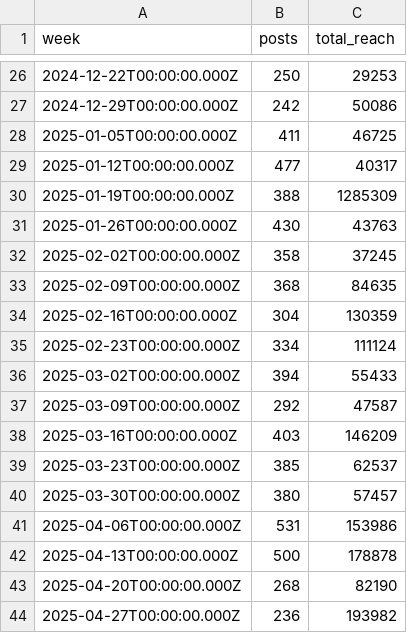
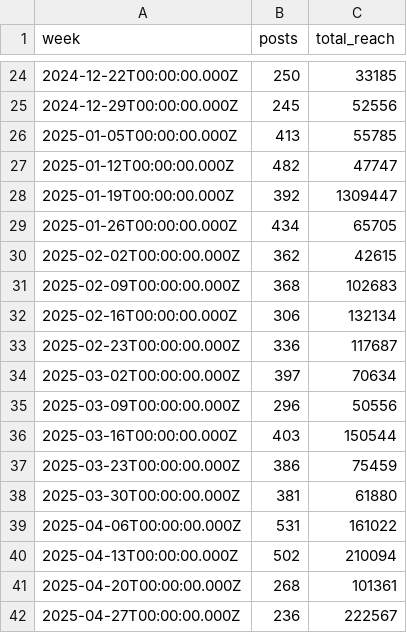
Before and after one commit to jwinternheimer/observable_metrics, a CSV file: src/data/buffer_team_posts.csv, drawn as a sheet; only a part is shown, gaps mark what is left out; the diff covers the shown part only.

```diff
--- a/src/data/buffer_team_posts.csv
+++ b/src/data/buffer_team_posts.csv
@@ -26,19 +24,19 @@ week,posts,total_reach
-2024-12-22T00:00:00.000Z,250,29253
-2024-12-29T00:00:00.000Z,242,50086
-2025-01-05T00:00:00.000Z,411,46725
-2025-01-12T00:00:00.000Z,477,40317
-2025-01-19T00:00:00.000Z,388,1285309
-2025-01-26T00:00:00.000Z,430,43763
-2025-02-02T00:00:00.000Z,358,37245
-2025-02-09T00:00:00.000Z,368,84635
-2025-02-16T00:00:00.000Z,304,130359
-2025-02-23T00:00:00.000Z,334,111124
-2025-03-02T00:00:00.000Z,394,55433
-2025-03-09T00:00:00.000Z,292,47587
-2025-03-16T00:00:00.000Z,403,146209
-2025-03-23T00:00:00.000Z,385,62537
-2025-03-30T00:00:00.000Z,380,57457
-2025-04-06T00:00:00.000Z,531,153986
-2025-04-13T00:00:00.000Z,500,178878
-2025-04-20T00:00:00.000Z,268,82190
-2025-04-27T00:00:00.000Z,236,193982
+2024-12-22T00:00:00.000Z,250,33185
+2024-12-29T00:00:00.000Z,245,52556
+2025-01-05T00:00:00.000Z,413,55785
+2025-01-12T00:00:00.000Z,482,47747
+2025-01-19T00:00:00.000Z,392,1309447
+2025-01-26T00:00:00.000Z,434,65705
+2025-02-02T00:00:00.000Z,362,42615
+2025-02-09T00:00:00.000Z,368,102683
+2025-02-16T00:00:00.000Z,306,132134
+2025-02-23T00:00:00.000Z,336,117687
+2025-03-02T00:00:00.000Z,397,70634
+2025-03-09T00:00:00.000Z,296,50556
+2025-03-16T00:00:00.000Z,403,150544
+2025-03-23T00:00:00.000Z,386,75459
+2025-03-30T00:00:00.000Z,381,61880
+2025-04-06T00:00:00.000Z,531,161022
+2025-04-13T00:00:00.000Z,502,210094
+2025-04-20T00:00:00.000Z,268,101361
+2025-04-27T00:00:00.000Z,236,222567
```
Also changed, not shown: 2 added rows, 2 removed rows and 42 edited cells elsewhere in this file, src/data/blog_assisted_signups.csv, src/data/buffer_team_monthly_engagement.csv, 12 other files.
